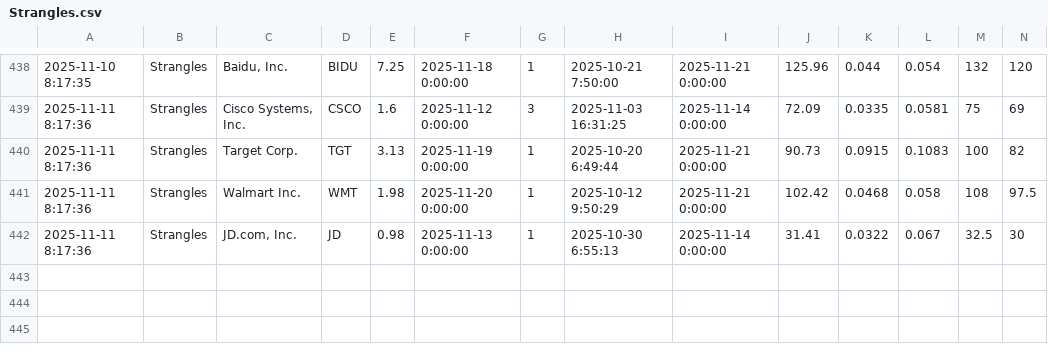
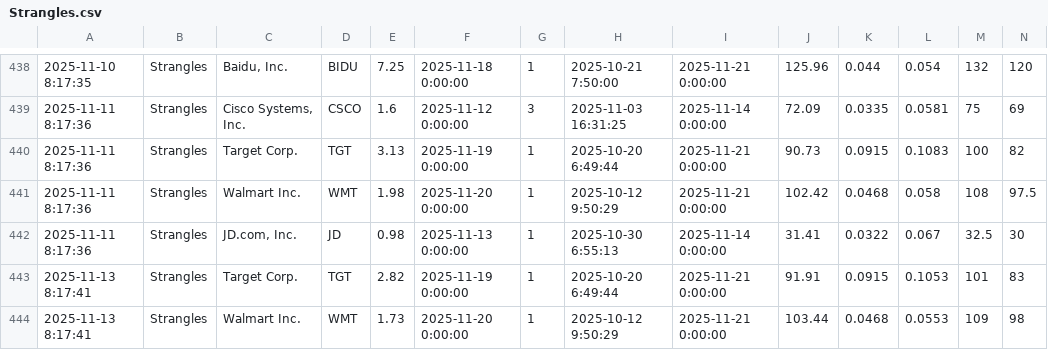
Before and after one commit to TeneikaAskew/stocks, a CSV file: google-apps-script/data/Strangles.csv, drawn as a sheet; only a part is shown, gaps mark what is left out; rows hold the shown columns only; the diff names each change by its address in the sheet, - before the commit and + after, or states it on an @@ line.

```diff
--- a/google-apps-script/data/Strangles.csv
+++ b/google-apps-script/data/Strangles.csv
+row 443: 2025-11-13 8:17:41 | Strangles | Target Corp. | TGT | 2.82 | 2025-11-19 0:00:00 | 1 | 2025-10-20 6:49:44 | 2025-11-21 0:00:00 | 91.91 | 0.0915 | 0.1053 | 101 | 83
+row 444: 2025-11-13 8:17:41 | Strangles | Walmart Inc. | WMT | 1.73 | 2025-11-20 0:00:00 | 1 | 2025-10-12 9:50:29 | 2025-11-21 0:00:00 | 103.44 | 0.0468 | 0.0553 | 109 | 98
```
Also changed, not shown: google-apps-script/data/BearSpreads.csv, 3 other files.
